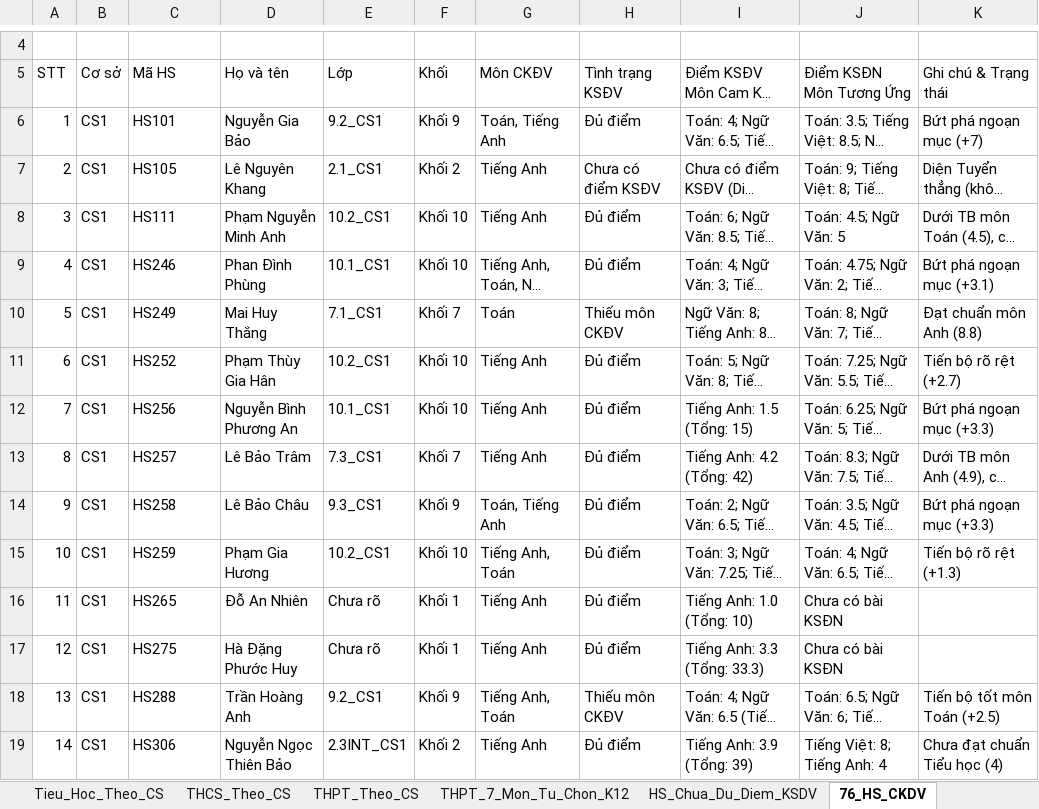
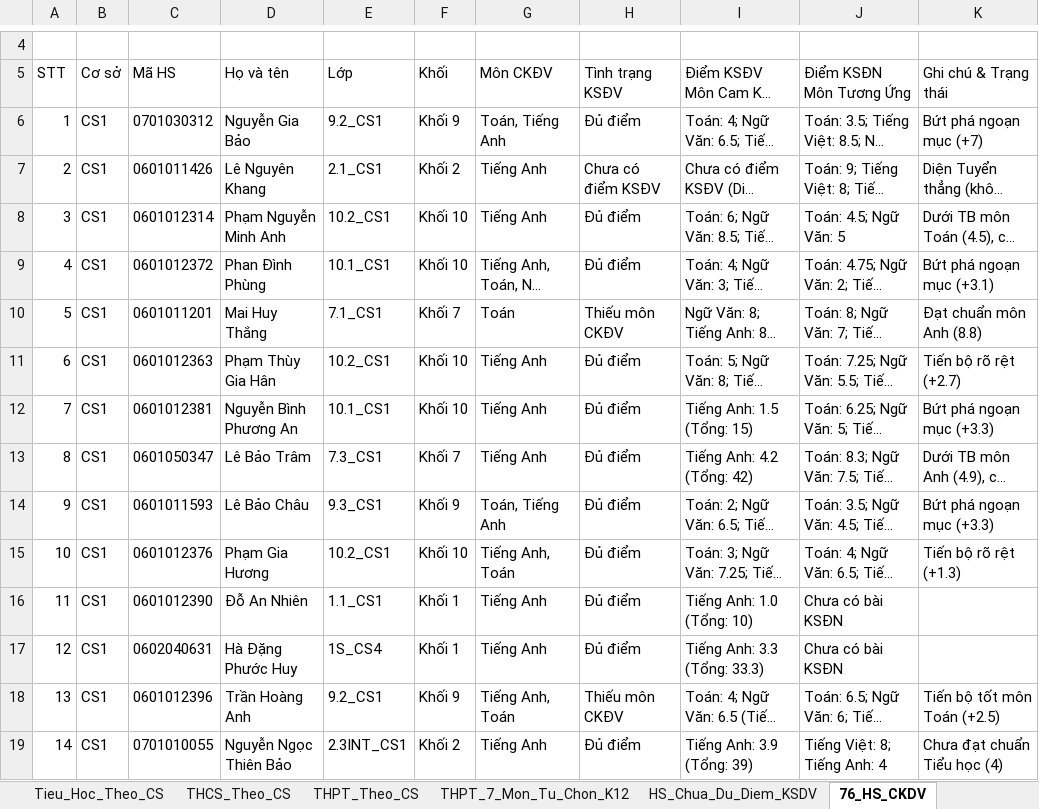
Before and after one commit to thongpham0101982-max/skyline-survey., an Excel workbook: Bao_Cao_Khao_Sat_Dau_Nam_va_76_HS_CKDV_2026.xlsx, sheet 76_HS_CKDV, drawn as a sheet; only a part is shown, gaps mark what is left out; long unchanged cells end in …; values as stored, in another font and other column widths than the file's, no borders; the diff covers the shown part only; the diff names each change by its address in the sheet, - before the commit and + after, or states it on an @@ line.

```diff
--- a/Bao_Cao_Khao_Sat_Dau_Nam_va_76_HS_CKDV_2026.xlsx (sheet 76_HS_CKDV)
+++ b/Bao_Cao_Khao_Sat_Dau_Nam_va_76_HS_CKDV_2026.xlsx (sheet 76_HS_CKDV)
-C6 (Mã HS): HS101
+C6 (Mã HS): 0701030312
-C7 (Mã HS): HS105
+C7 (Mã HS): 0601011426
-C8 (Mã HS): HS111
+C8 (Mã HS): 0601012314
-C9 (Mã HS): HS246
+C9 (Mã HS): 0601012372
-C10 (Mã HS): HS249
+C10 (Mã HS): 0601011201
-C11 (Mã HS): HS252
+C11 (Mã HS): 0601012363
-C12 (Mã HS): HS256
+C12 (Mã HS): 0601012381
-C13 (Mã HS): HS257
+C13 (Mã HS): 0601050347
-C14 (Mã HS): HS258
+C14 (Mã HS): 0601011593
-C15 (Mã HS): HS259
+C15 (Mã HS): 0601012376
-C16 (Mã HS): HS265
+C16 (Mã HS): 0601012390
-E16 (Lớp): Chưa rõ
+E16 (Lớp): 1.1_CS1
-C17 (Mã HS): HS275
+C17 (Mã HS): 0602040631
-E17 (Lớp): Chưa rõ
+E17 (Lớp): 1S_CS4
-C18 (Mã HS): HS288
+C18 (Mã HS): 0601012396
-C19 (Mã HS): HS306
+C19 (Mã HS): 0701010055
```
Also changed, not shown: 72 edited cells elsewhere in this sheet, sheet HS_Chua_Du_Diem_KSDV, 6 other files.
